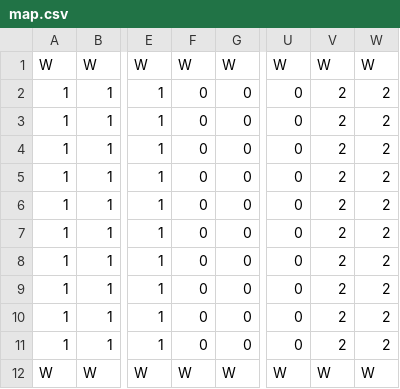
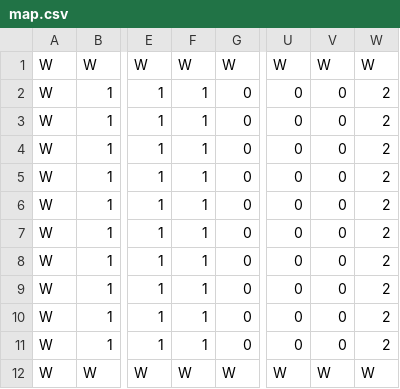
Before and after one commit to PongDev/Java-Game-World-Domination, a CSV file: res/map/map.csv, drawn as a sheet; only a part is shown, gaps mark what is left out; the diff names each change by its address in the sheet, - before the commit and + after, or states it on an @@ line.

```diff
--- a/res/map/map.csv
+++ b/res/map/map.csv
-A2:A11: 1
+A2:A11: W
-F2:F11: 0
+F2:F11: 1
-V2:V11: 2
+V2:V11: 0
```
Also changed, not shown: 5 other files.
